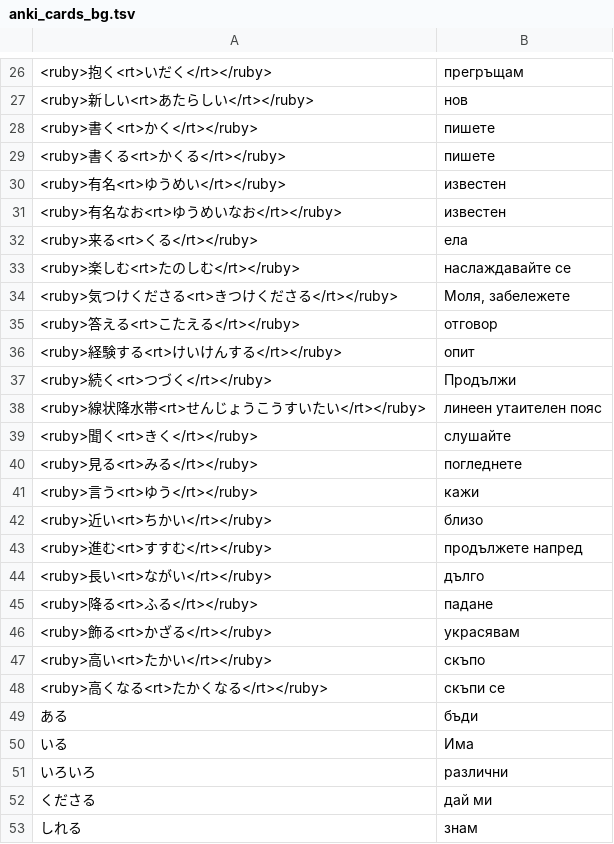
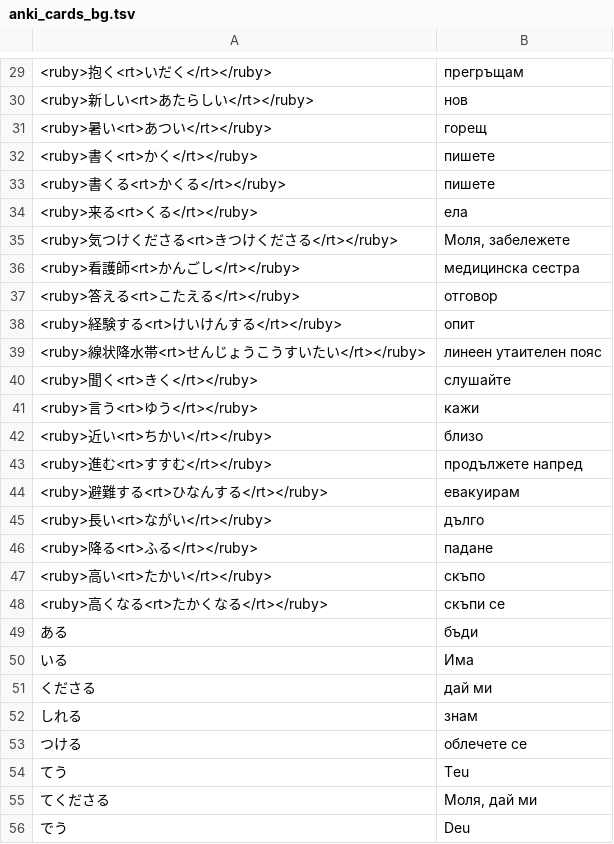
Before and after one commit to vebaev/NHK, a TSV file: docs/anki_cards_bg.tsv, drawn as a sheet; only a part is shown, gaps mark what is left out; the shorter side is filled out with more unchanged rows; the diff covers the shown part only.

```diff
--- a/docs/anki_cards_bg.tsv
+++ b/docs/anki_cards_bg.tsv
@@ -27,15 +30,12 @@
 <ruby>新しい<rt>あたらしい</rt></ruby>	нов
+<ruby>暑い<rt>あつい</rt></ruby>	горещ
 <ruby>書く<rt>かく</rt></ruby>	пишете
 <ruby>書くる<rt>かくる</rt></ruby>	пишете
-<ruby>有名<rt>ゆうめい</rt></ruby>	известен
-<ruby>有名なお<rt>ゆうめいなお</rt></ruby>	известен
 <ruby>来る<rt>くる</rt></ruby>	ела
-<ruby>楽しむ<rt>たのしむ</rt></ruby>	наслаждавайте се
 <ruby>気つけくださる<rt>きつけくださる</rt></ruby>	Моля, забележете
+<ruby>看護師<rt>かんごし</rt></ruby>	медицинска сестра
 <ruby>答える<rt>こたえる</rt></ruby>	отговор
 <ruby>経験する<rt>けいけんする</rt></ruby>	опит
-<ruby>続く<rt>つづく</rt></ruby>	Продължи
 <ruby>線状降水帯<rt>せんじょうこうすいたい</rt></ruby>	линеен утаителен пояс
 <ruby>聞く<rt>きく</rt></ruby>	слушайте
-<ruby>見る<rt>みる</rt></ruby>	погледнете
 <ruby>言う<rt>ゆう</rt></ruby>	кажи
@@ -43,5 +43,5 @@
 <ruby>進む<rt>すすむ</rt></ruby>	продължете напред
+<ruby>避難する<rt>ひなんする</rt></ruby>	евакуирам
 <ruby>長い<rt>ながい</rt></ruby>	дълго
 <ruby>降る<rt>ふる</rt></ruby>	падане
-<ruby>飾る<rt>かざる</rt></ruby>	украсявам
 <ruby>高い<rt>たかい</rt></ruby>	скъпо
@@ -50,3 +50,2 @@
 いる	Има
-いろいろ	различни
 くださる	дай ми
```
Also changed, not shown: 7 added rows and 4 removed rows elsewhere in this file, 5 other files.
